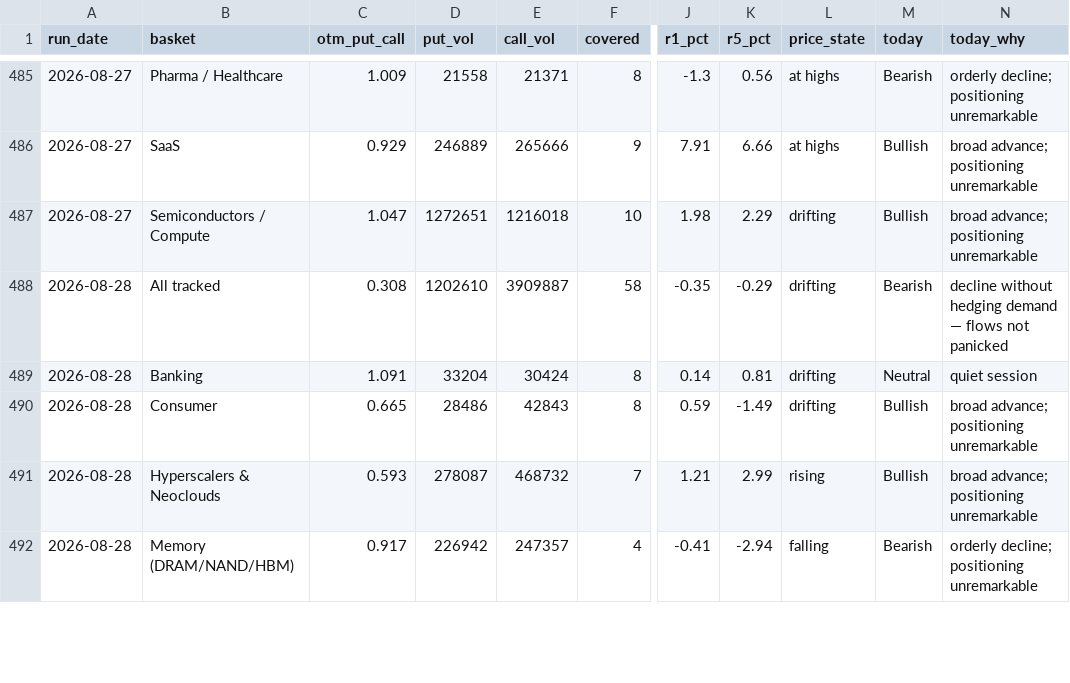
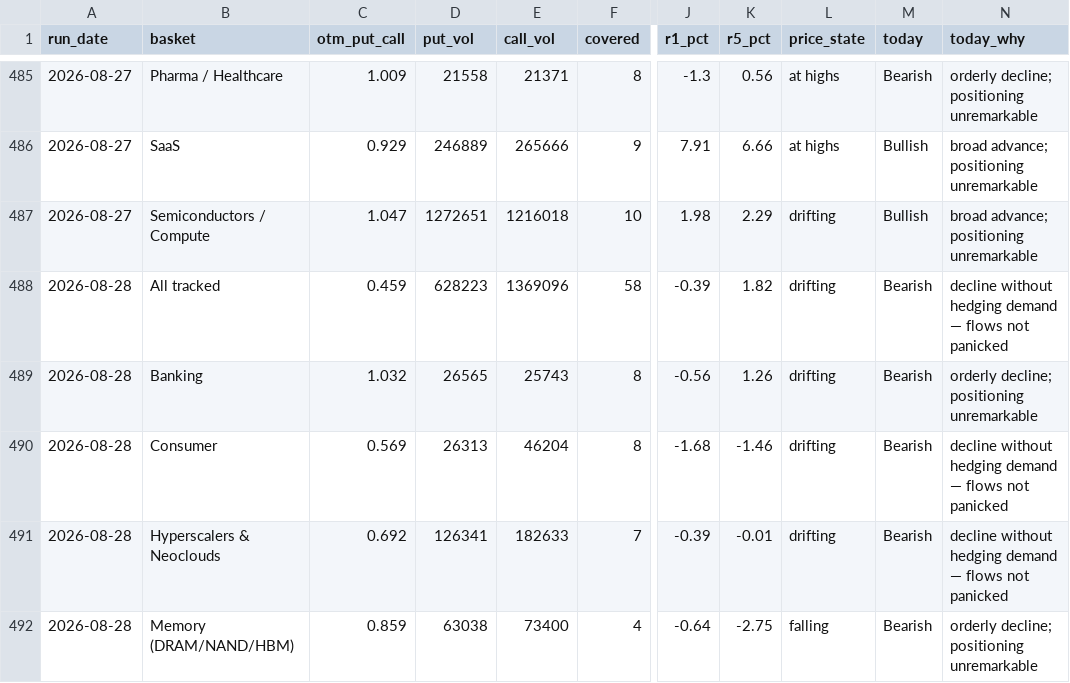
Before and after one commit to saumikvij-gif/Market-Summary-Bot, a CSV file: history_options.csv, drawn as a sheet; only a part is shown, gaps mark what is left out; the diff covers the shown part only; the diff names each change by its address in the sheet, - before the commit and + after, or states it on an @@ line.

```diff
--- a/history_options.csv
+++ b/history_options.csv
-C488 (otm_put_call): 0.308
+C488 (otm_put_call): 0.459
-D488 (put_vol): 1202610
+D488 (put_vol): 628223
-E488 (call_vol): 3909887
+E488 (call_vol): 1369096
-J488 (r1_pct): -0.35
+J488 (r1_pct): -0.39
-K488 (r5_pct): -0.29
+K488 (r5_pct): 1.82
-C489 (otm_put_call): 1.091
+C489 (otm_put_call): 1.032
-D489 (put_vol): 33204
+D489 (put_vol): 26565
-E489 (call_vol): 30424
+E489 (call_vol): 25743
-J489 (r1_pct): 0.14
+J489 (r1_pct): -0.56
-K489 (r5_pct): 0.81
+K489 (r5_pct): 1.26
-M489 (today): Neutral
+M489 (today): Bearish
-N489 (today_why): quiet session
+N489 (today_why): orderly decline; positioning unremarkable
-C490 (otm_put_call): 0.665
+C490 (otm_put_call): 0.569
-D490 (put_vol): 28486
+D490 (put_vol): 26313
-E490 (call_vol): 42843
+E490 (call_vol): 46204
-J490 (r1_pct): 0.59
+J490 (r1_pct): -1.68
-K490 (r5_pct): -1.49
+K490 (r5_pct): -1.46
-M490:M491 (today): Bullish
+M490:M491 (today): Bearish
-N490:N491 (today_why): broad advance; positioning unremarkable
+N490:N491 (today_why): decline without hedging demand — flows not panicked
-C491 (otm_put_call): 0.593
+C491 (otm_put_call): 0.692
-D491 (put_vol): 278087
+D491 (put_vol): 126341
-E491 (call_vol): 468732
+E491 (call_vol): 182633
-J491 (r1_pct): 1.21
+J491 (r1_pct): -0.39
-K491 (r5_pct): 2.99
+K491 (r5_pct): -0.01
-L491 (price_state): rising
+L491 (price_state): drifting
-C492 (otm_put_call): 0.917
+C492 (otm_put_call): 0.859
-D492 (put_vol): 226942
+D492 (put_vol): 63038
-E492 (call_vol): 247357
+E492 (call_vol): 73400
-J492 (r1_pct): -0.41
+J492 (r1_pct): -0.64
-K492 (r5_pct): -2.94
+K492 (r5_pct): -2.75
```
Also changed, not shown: 25 edited cells elsewhere in this file, history_quotes.csv, history_summaries.csv, 2 other files.
